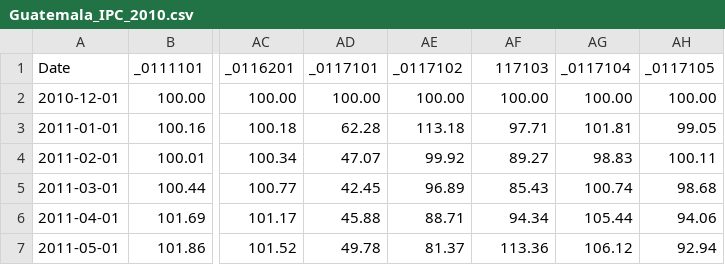
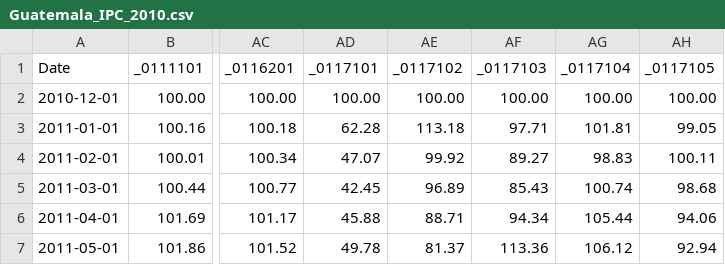
Before and after one commit to DIE-BG/CPIDataBase.jl, a CSV file: data/Guatemala_IPC_2010.csv, drawn as a sheet; only a part is shown, gaps mark what is left out; the diff names each change by its address in the sheet, - before the commit and + after, or states it on an @@ line.

Commit message:
Fix column name in time series data

```diff
--- a/data/Guatemala_IPC_2010.csv
+++ b/data/Guatemala_IPC_2010.csv
-AF1: 117103
+AF1: _0117103
```
Also changed, not shown: data/Guatemala_GB_2000.csv.
